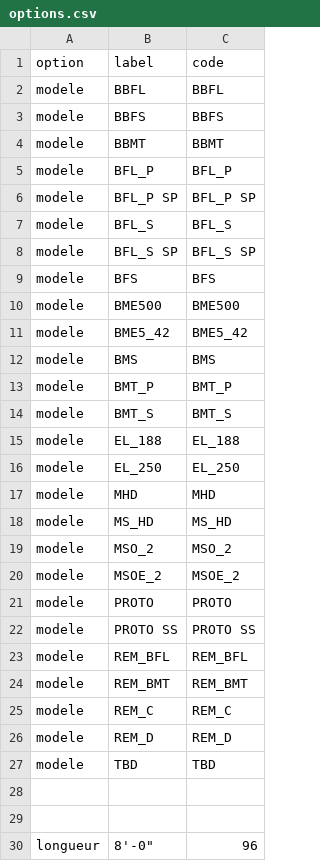
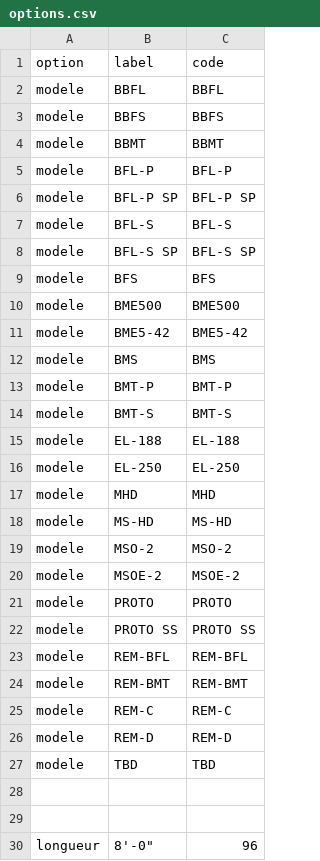
Before and after one commit to SimVaillancourt/streamlit-bennes, a CSV file: options.csv, drawn as a sheet; only a part is shown.

```diff
--- a/options.csv
+++ b/options.csv
@@ -4,24 +4,24 @@ modele,BBFS,BBFS
 modele,BBMT,BBMT
-modele,BFL_P,BFL_P
-modele,BFL_P SP,BFL_P SP
-modele,BFL_S,BFL_S
-modele,BFL_S SP,BFL_S SP
+modele,BFL-P,BFL-P
+modele,BFL-P SP,BFL-P SP
+modele,BFL-S,BFL-S
+modele,BFL-S SP,BFL-S SP
 modele,BFS,BFS
 modele,BME500,BME500
-modele,BME5_42,BME5_42
+modele,BME5-42,BME5-42
 modele,BMS,BMS
-modele,BMT_P,BMT_P
-modele,BMT_S,BMT_S
-modele,EL_188,EL_188
-modele,EL_250,EL_250
+modele,BMT-P,BMT-P
+modele,BMT-S,BMT-S
+modele,EL-188,EL-188
+modele,EL-250,EL-250
 modele,MHD,MHD
-modele,MS_HD,MS_HD
-modele,MSO_2,MSO_2
-modele,MSOE_2,MSOE_2
+modele,MS-HD,MS-HD
+modele,MSO-2,MSO-2
+modele,MSOE-2,MSOE-2
 modele,PROTO,PROTO
 modele,PROTO SS,PROTO SS
-modele,REM_BFL,REM_BFL
-modele,REM_BMT,REM_BMT
-modele,REM_C,REM_C
-modele,REM_D,REM_D
+modele,REM-BFL,REM-BFL
+modele,REM-BMT,REM-BMT
+modele,REM-C,REM-C
+modele,REM-D,REM-D
 modele,TBD,TBD
```
Also changed, not shown: 2 other files.
